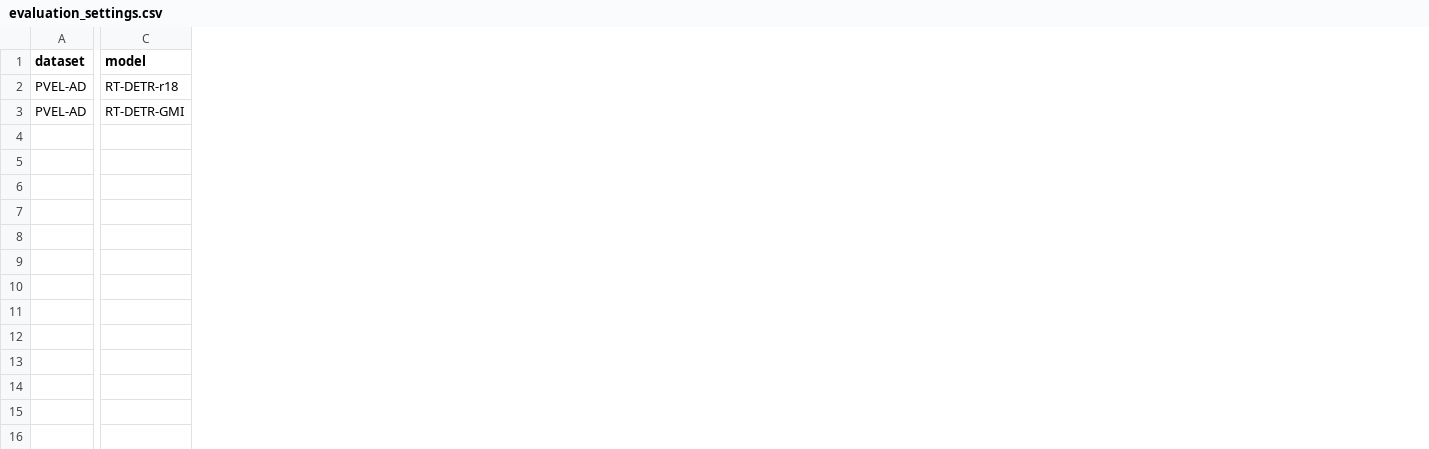
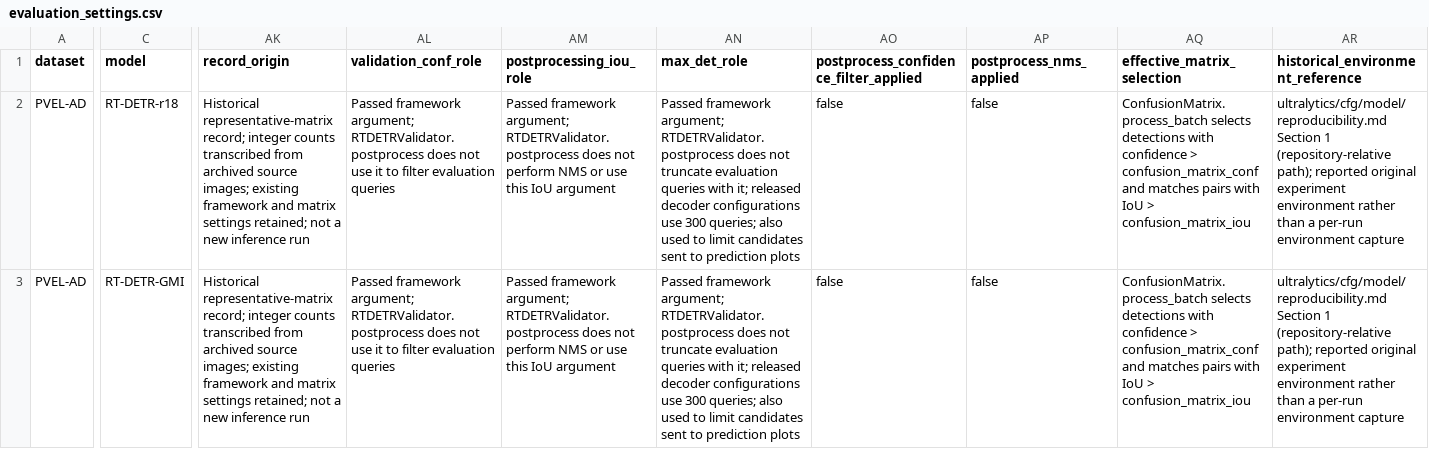
Before and after one commit to lht55/RT-DETR-GMI, a CSV file: reproducibility/results/evaluation_settings.csv, drawn as a sheet; only a part is shown, gaps mark what is left out; the diff covers the shown part only; the diff names each change by its address in the sheet, - before the commit and + after, or states it on an @@ line.

Commit message:
Clarify RT-DETR evaluation settings and verification provenance

```diff
--- a/reproducibility/results/evaluation_settings.csv
+++ b/reproducibility/results/evaluation_settings.csv
+column AK (record_origin), rows 2-3: Historical representative-matrix record; integer counts transcribed from archived source images; existing framework and matrix settings retained; not a new inference run | Historical representative-matrix record; integer counts transcribed from archived source images; existing framework and matrix settings retained; not a new inference run
+column AL (validation_conf_role), rows 2-3: Passed framework argument; RTDETRValidator.postprocess does not use it to filter evaluation queries | Passed framework argument; RTDETRValidator.postprocess does not use it to filter evaluation queries
+column AM (postprocessing_iou_role), rows 2-3: Passed framework argument; RTDETRValidator.postprocess does not perform NMS or use this IoU argument | Passed framework argument; RTDETRValidator.postprocess does not perform NMS or use this IoU argument
+column AN (max_det_role), rows 2-3: Passed framework argument; RTDETRValidator.postprocess does not truncate evaluation queries with it; released decoder configurations use 300 queries; also used to limit candidates sent to prediction plots | Passed framework argument; RTDETRValidator.postprocess does not truncate evaluation queries with it; released decoder configurations use 300 queries; also used to limit candidates sent to prediction plots
+column AO, rows 1-3: postprocess_confidence_filter_applied | false | false
+column AP (postprocess_nms_applied), rows 2-3: false | false
+column AQ (effective_matrix_selection), rows 2-3: ConfusionMatrix.process_batch selects detections with confidence > confusion_matrix_conf and matches pairs with IoU > confusion_matrix_iou | ConfusionMatrix.process_batch selects detections with confidence > confusion_matrix_conf and matches pairs with IoU > confusion_matrix_iou
+column AR (historical_environment_reference), rows 2-3: ultralytics/cfg/model/reproducibility.md Section 1 (repository-relative path); reported original experiment environment rather than a per-run environment capture | ultralytics/cfg/model/reproducibility.md Section 1 (repository-relative path); reported original experiment environment rather than a per-run environment capture
```
Also changed, not shown: 1 added column elsewhere in this file, 3 other files.
